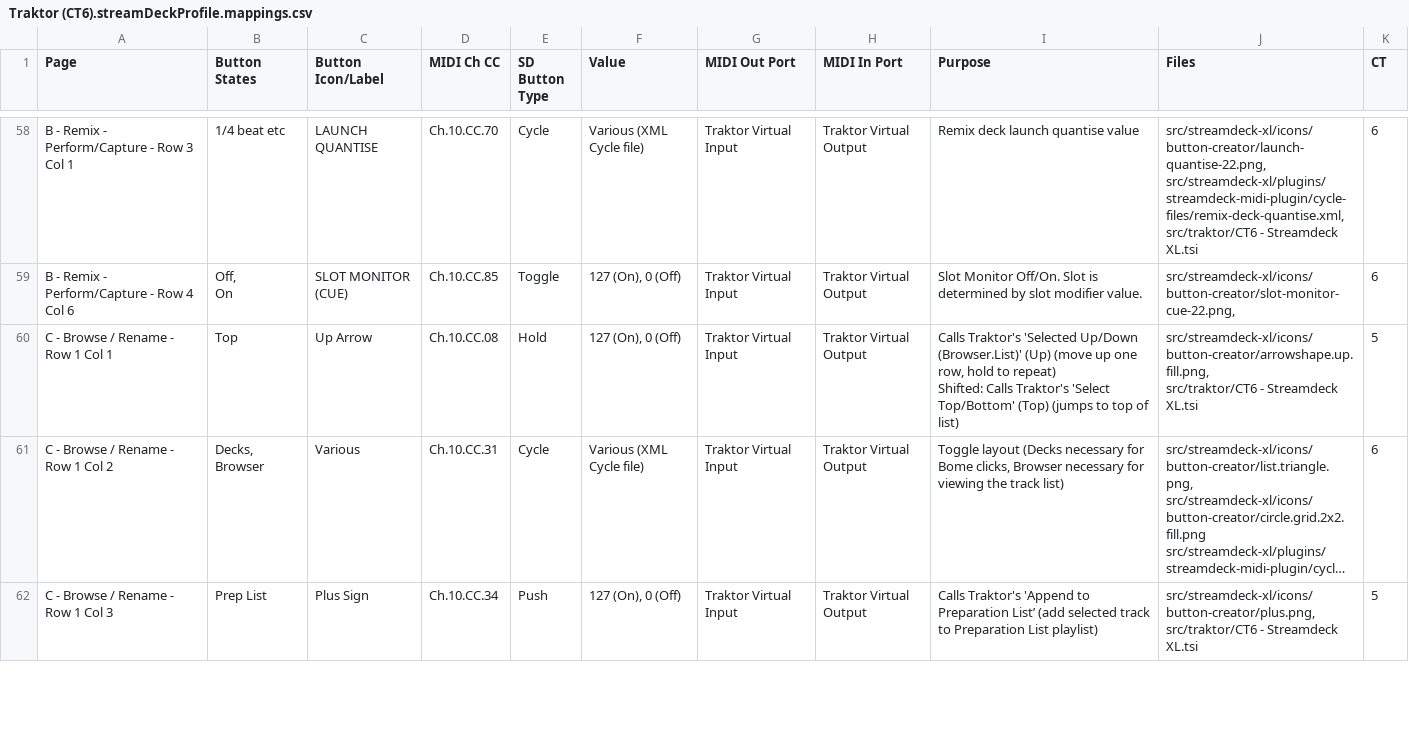
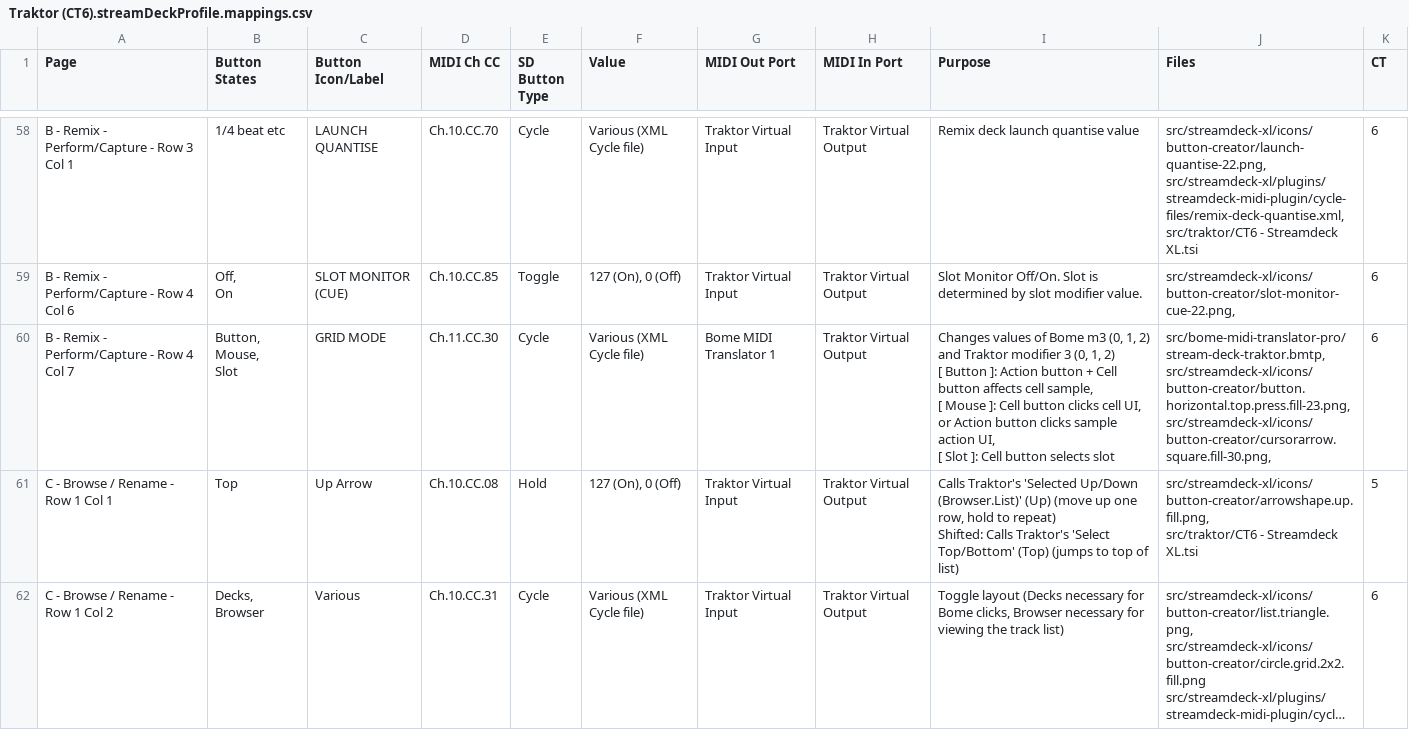
Before and after one commit to dotherightthing/control-traktor, a CSV file: src/streamdeck-xl/profiles/Traktor (CT6).streamDeckProfile.mappings.csv, drawn as a sheet; only a part is shown, gaps mark what is left out; the shorter side is filled out with more unchanged rows; long unchanged cells end in …; ↵ is a line break in a cell; the diff covers the shown part only; the diff names each change by its address in the sheet, - before the commit and + after, or states it on an @@ line.

Commit message:
Remix Deck C - Change Button/Mouse mode to Grid mode (Button/Mouse/Slot) - see also #79

```diff
--- a/src/streamdeck-xl/profiles/Traktor (CT6).streamDeckProfile.mappings.csv
+++ b/src/streamdeck-xl/profiles/Traktor (CT6).streamDeckProfile.mappings.csv
+row 60: B - Remix - Perform/Capture - Row 4 Col 7 | Button, ↵ Mouse, ↵ Slot | GRID MODE | Ch.11.CC.30 | Cycle | Various (XML Cycle file) | Bome MIDI Translator 1 | Traktor Virtual Output | Changes values of Bome m3 (0, 1, 2) and Traktor modifier 3 (0, 1, 2) ↵ [ Button ]: Action button + Cell button affects cell sample, ↵ [ Mouse ]: Cell button clicks cell UI, or Action button clicks sample action UI, ↵ [ Slot ]: Cell button selects slot | src/bome-midi-translator-pro/stream-deck-traktor.bmtp, ↵ src/streamdeck-xl/icons/button-creator/button.horizontal.top.press.fill-23.png, ↵ src/streamdeck-xl/icons/button-creator/cursorarrow.square.fill-30.png, | 6
```
Also changed, not shown: 1 removed row elsewhere in this file, 7 other files.
